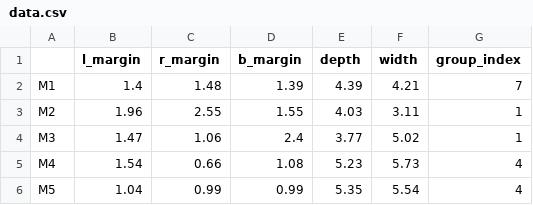
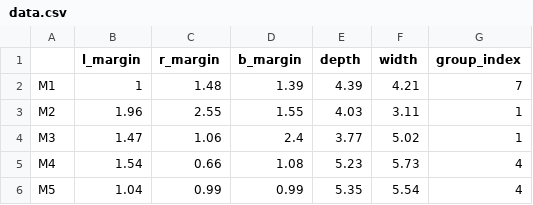
Before and after one commit to Kyungsu-Lee/MG_genetic, a CSV file: data/data.csv, drawn as a sheet; only a part is shown.

```diff
--- a/data/data.csv
+++ b/data/data.csv
@@ -1,3 +1,3 @@
 ,l_margin,r_margin,b_margin,depth,width,group_index
-M1,1.4,1.48,1.39,4.39,4.21,7
+M1,1,1.48,1.39,4.39,4.21,7
 M2,1.96,2.55,1.55,4.03,3.11,1
```
Also changed, not shown: 25 other files.
